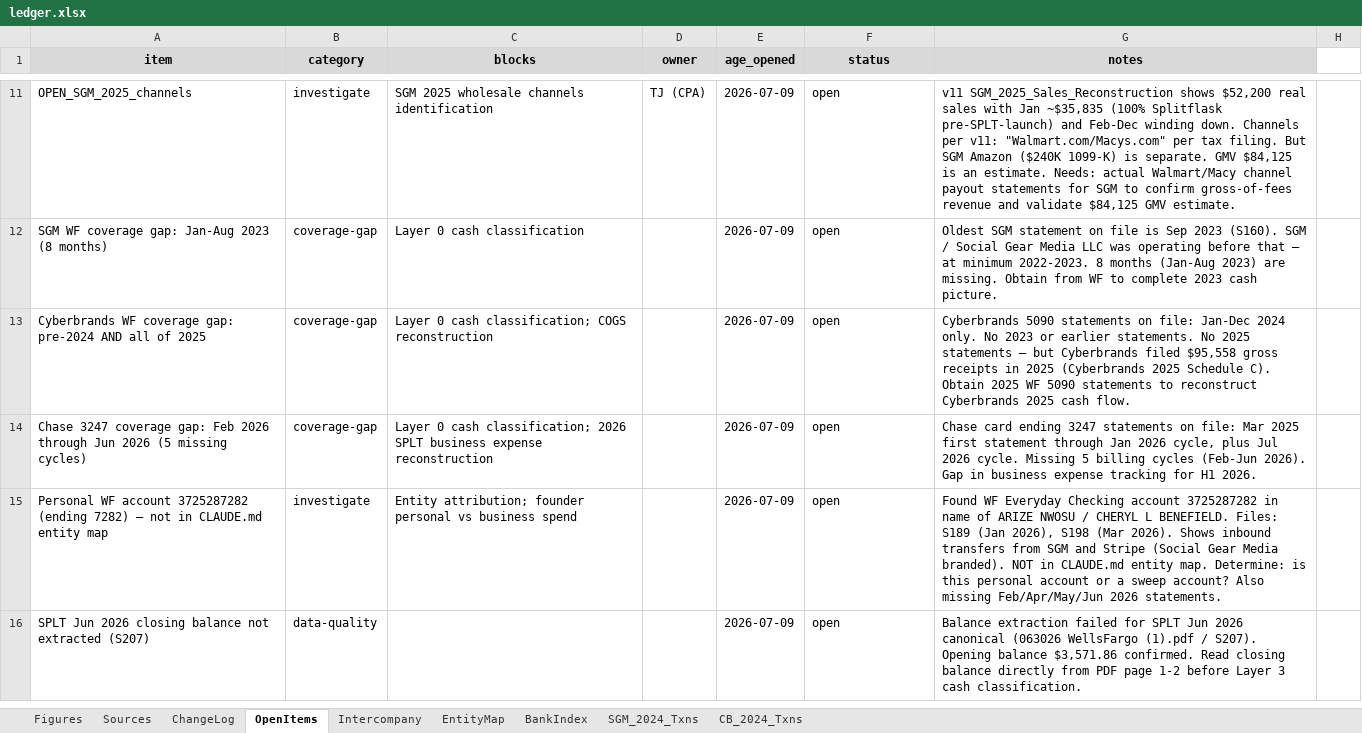
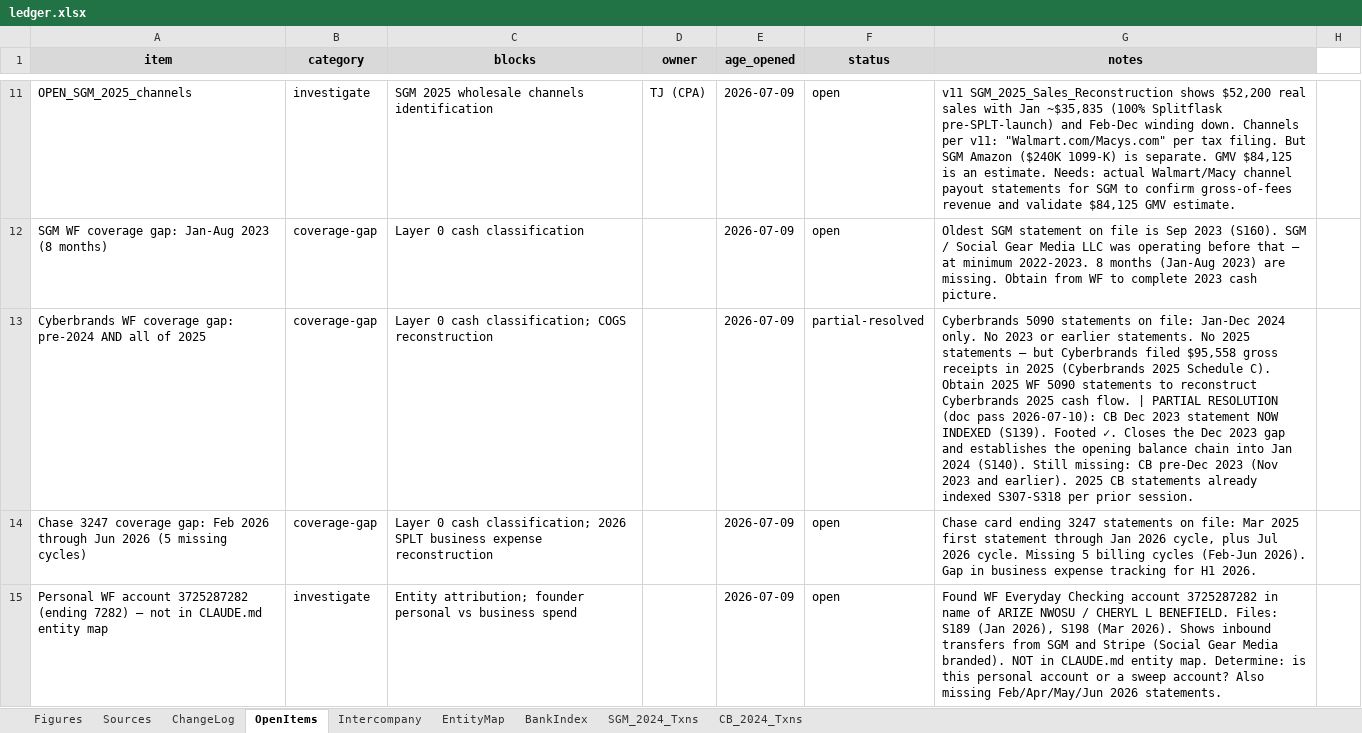
Before and after one commit to ArizeNwosu/StoneSupplyCo, an Excel workbook: Downloads/Splitflask-Financials/ledger.xlsx, sheet OpenItems, drawn as a sheet; only a part is shown, gaps mark what is left out; the shorter side is filled out with more unchanged rows; values as stored, in another font and other column widths than the file's, no borders; the diff covers the shown part only; the diff names each change by its address in the sheet, - before the commit and + after, or states it on an @@ line.

```diff
--- a/Downloads/Splitflask-Financials/ledger.xlsx (sheet OpenItems)
+++ b/Downloads/Splitflask-Financials/ledger.xlsx (sheet OpenItems)
-F13 (status): open
+F13 (status): partial-resolved
-G13 (notes): …cash flow.
+G13 (notes): …cash flow. | PARTIAL RESOLUTION (doc pass 2026-07-10): CB Dec 2023 statement NOW INDEXED (S139). Footed ✓. Closes the Dec 2023 gap and establishes the opening balance chain into Jan 2024 (S140). Still missing: CB pre-Dec 2023 (Nov 2023 and earlier). 2025 CB statements already indexed S307-S318 per prior session.
```
Also changed, not shown: 2 edited cells elsewhere in this sheet, sheet ChangeLog, sheet Intercompany, sheet BankIndex, sheet Sources, sheet CB_2024_Txns, 1 other file.
